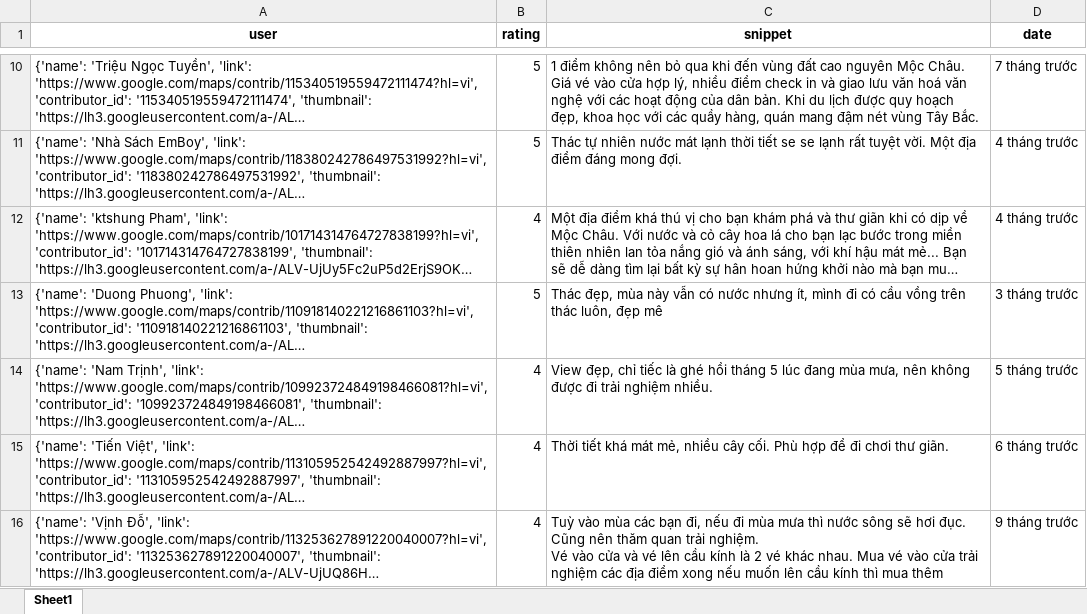
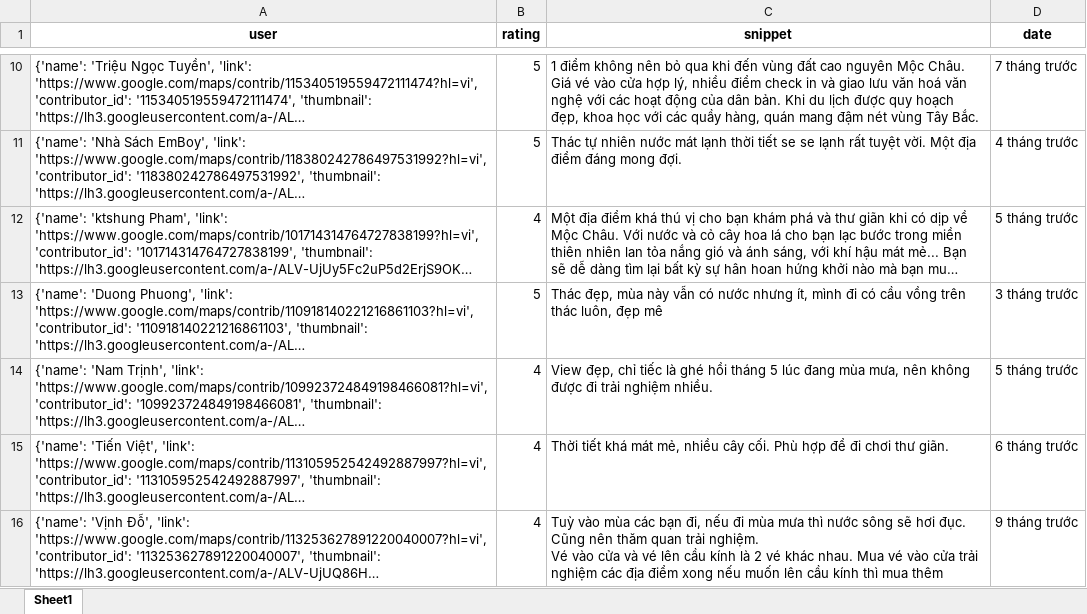
Before and after one commit to askjhfmlsrhgnojsfbg/main.py, an Excel workbook: du_lieu_binh_luan.xlsx, sheet Sheet1, drawn as a sheet; only a part is shown, gaps mark what is left out; long unchanged cells end in …; values as stored, in another font and other column widths than the file's, no borders; the diff names each change by its address in the sheet, - before the commit and + after, or states it on an @@ line.

```diff
--- a/du_lieu_binh_luan.xlsx (sheet Sheet1)
+++ b/du_lieu_binh_luan.xlsx (sheet Sheet1)
-D12 (date): 4 tháng trước
+D12 (date): 5 tháng trước
```
